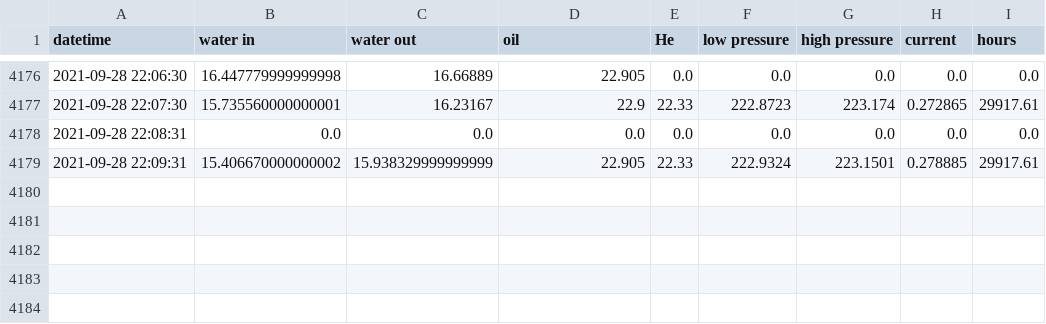
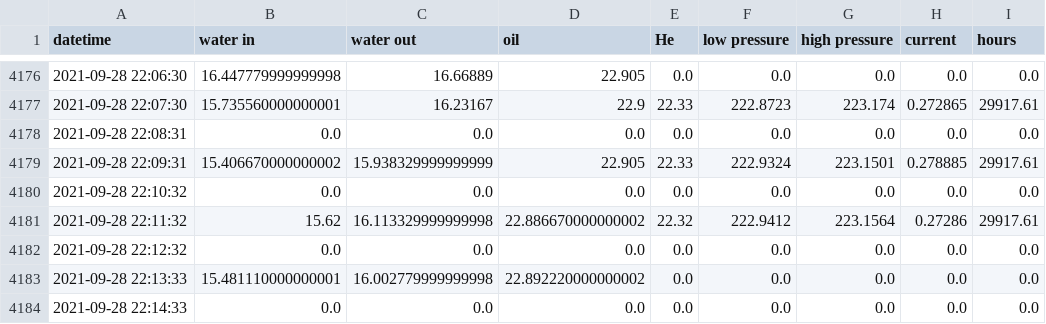
Before and after one commit to SciGEsN/SRC077, a CSV file: data/stat.csv, drawn as a sheet; only a part is shown, gaps mark what is left out; the diff names each change by its address in the sheet, - before the commit and + after, or states it on an @@ line.

```diff
--- a/data/stat.csv
+++ b/data/stat.csv
+row 4180: 2021-09-28 22:10:32 | 0.0 | 0.0 | 0.0 | 0.0 | 0.0 | 0.0 | 0.0 | 0.0
+row 4181: 2021-09-28 22:11:32 | 15.62 | 16.113329999999998 | 22.886670000000002 | 22.32 | 222.9412 | 223.1564 | 0.27286 | 29917.61
+row 4182: 2021-09-28 22:12:32 | 0.0 | 0.0 | 0.0 | 0.0 | 0.0 | 0.0 | 0.0 | 0.0
+row 4183: 2021-09-28 22:13:33 | 15.481110000000001 | 16.002779999999998 | 22.892220000000002 | 0.0 | 0.0 | 0.0 | 0.0 | 0.0
+row 4184: 2021-09-28 22:14:33 | 0.0 | 0.0 | 0.0 | 0.0 | 0.0 | 0.0 | 0.0 | 0.0
```
Also changed, not shown: data/P.csv, data/T1.csv, 8 other files.
